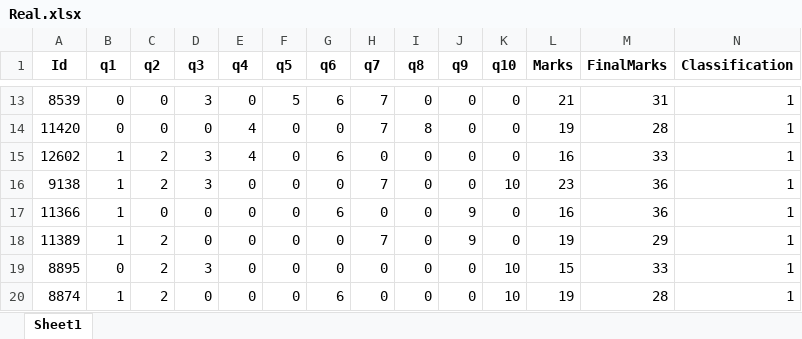
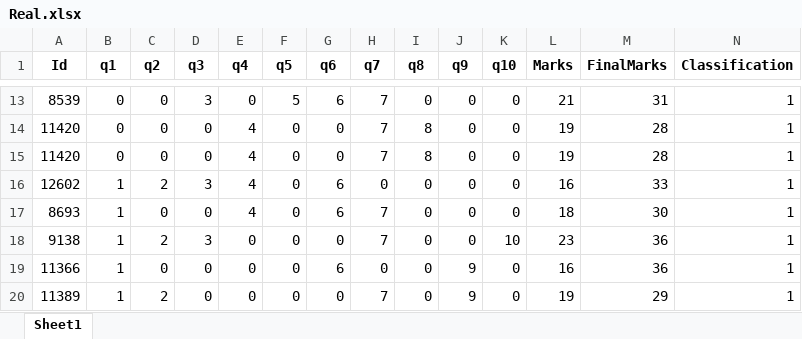
Before and after one commit to Mehedi-Bin-Hafiz/Status-check-of-student-by-Machine-Learning, an Excel workbook: MainDatabase/Real.xlsx, sheet Sheet1, drawn as a sheet; only a part is shown, gaps mark what is left out; the shorter side is filled out with more unchanged rows; values as stored, in another font and other column widths than the file's, no borders; the diff names each change by its address in the sheet, - before the commit and + after, or states it on an @@ line.

```diff
--- a/MainDatabase/Real.xlsx (sheet Sheet1)
+++ b/MainDatabase/Real.xlsx (sheet Sheet1)
+row 15: 11420 | 0 | 0 | 0 | 4 | 0 | 0 | 7 | 8 | 0 | 0 | 19 | 28 | 1
+row 17: 8693 | 1 | 0 | 0 | 4 | 0 | 6 | 7 | 0 | 0 | 0 | 18 | 30 | 1
```
Also changed, not shown: 1 other file.
